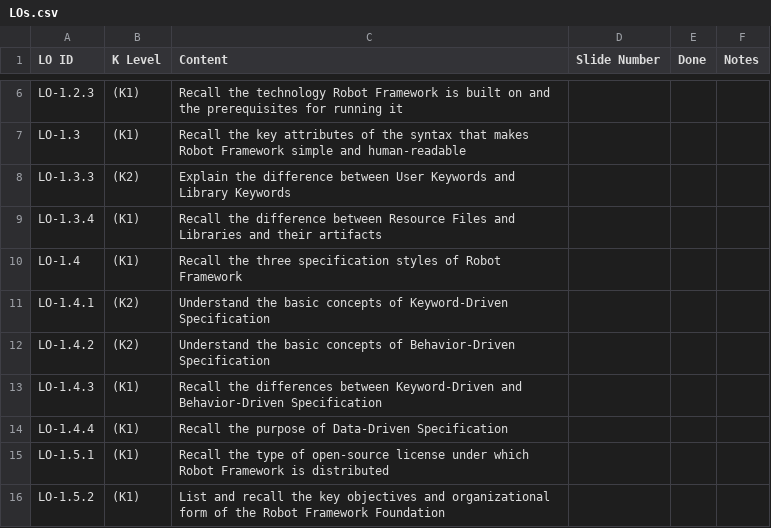
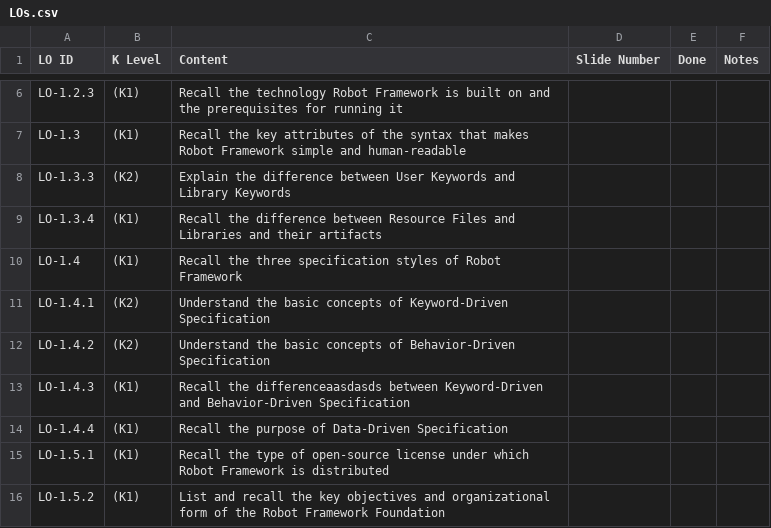
Before and after one commit to robotframework/robotframework-RFCP-syllabus, a CSV file: LOs.csv, drawn as a sheet; only a part is shown, gaps mark what is left out.

```diff
--- a/LOs.csv
+++ b/LOs.csv
@@ -12,3 +12,3 @@ LO-1.4.1,(K2),Understand the basic concepts of Keyword-Driven Specification,,,
 LO-1.4.2,(K2),Understand the basic concepts of Behavior-Driven Specification,,,
-LO-1.4.3,(K1),Recall the differences between Keyword-Driven and Behavior-Driven Specification,,,
+LO-1.4.3,(K1),Recall the differenceaasdasds between Keyword-Driven and Behavior-Driven Specification,,,
 LO-1.4.4,(K1),Recall the purpose of Data-Driven Specification,,,
```
Also changed, not shown: 1 other file.
